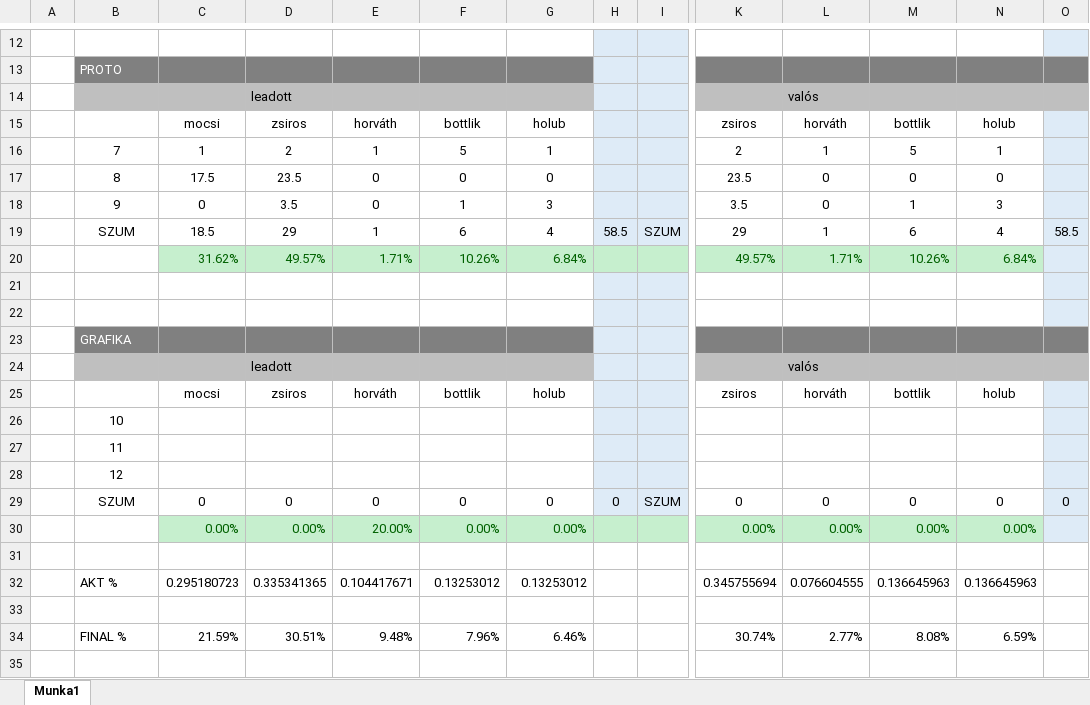
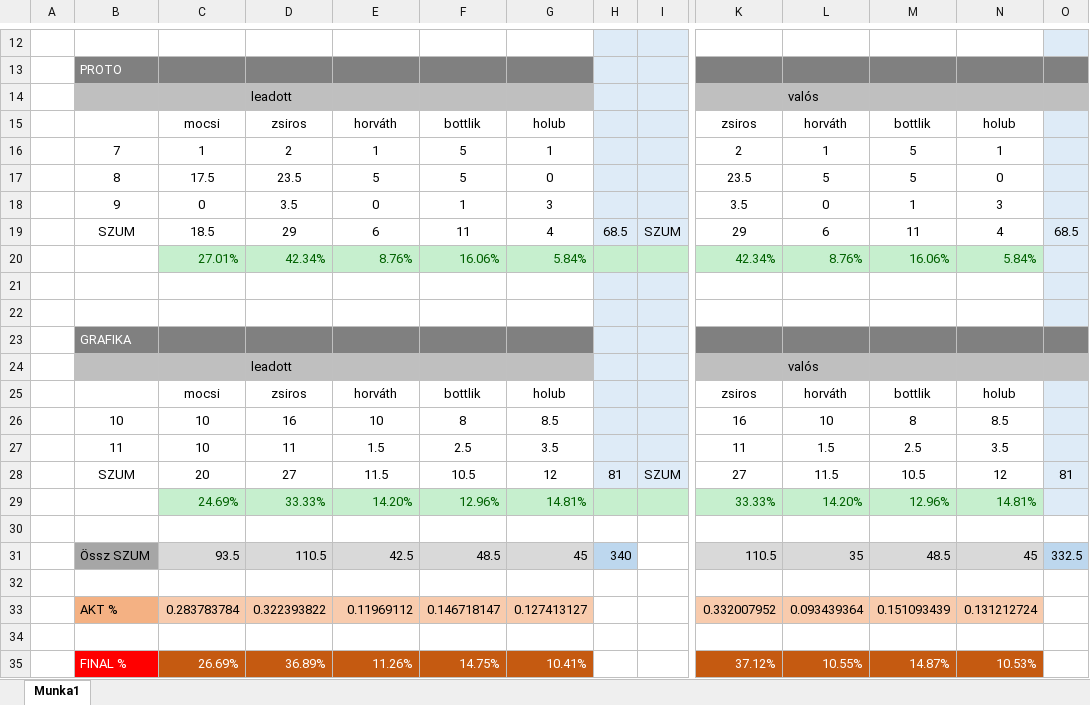
Before and after one commit to pcdrive/Projlab, an Excel workbook: naplooraszamok.xlsx, sheet Munka1, drawn as a sheet; only a part is shown, gaps mark what is left out; values as stored, in another font and other column widths than the file's, no borders; removed rows and columns are numbered as before the commit, all else as after; rows hold the shown columns only; the diff names each change by its address in the sheet, - before the commit and + after, or states it on an @@ line.

```diff
--- a/naplooraszamok.xlsx (sheet Munka1)
+++ b/naplooraszamok.xlsx (sheet Munka1)
-E17: 0
+E17: 5
-F17: 0
+F17: 5
-L17: 0
+L17: 5
-M17: 0
+M17: 5
-E19: 1
+E19: 6
-F19: 6
+F19: 11
-H19: 58.5
+H19: 68.5
-L19: 1
+L19: 6
-M19: 6
+M19: 11
-O19: 58.5
+O19: 68.5
-row 20:  |  | 31.62% | 49.57% | 1.71% | 10.26% | 6.84% |  |  | 49.57% | 1.71% | 10.26% | 6.84%
+row 20:  |  | 27.01% | 42.34% | 8.76% | 16.06% | 5.84% |  |  | 42.34% | 8.76% | 16.06% | 5.84%
-row 26:  | 10
-row 27:  | 11
-row 28:  | 12
-row 29:  | SZUM | 0 | 0 | 0 | 0 | 0 | 0 | SZUM | 0 | 0 | 0 | 0 | 0
-row 30:  |  | 0.00% | 0.00% | 20.00% | 0.00% | 0.00% |  |  | 0.00% | 0.00% | 0.00% | 0.00%
+row 26:  | 10 | 10 | 16 | 10 | 8 | 8.5 |  |  | 16 | 10 | 8 | 8.5
+row 27:  | 11 | 10 | 11 | 1.5 | 2.5 | 3.5 |  |  | 11 | 1.5 | 2.5 | 3.5
+row 28:  | SZUM | 20 | 27 | 11.5 | 10.5 | 12 | 81 | SZUM | 27 | 11.5 | 10.5 | 12 | 81
+row 29:  |  | 24.69% | 33.33% | 14.20% | 12.96% | 14.81% |  |  | 33.33% | 14.20% | 12.96% | 14.81%
-row 32:  | AKT % | 0.295180723 | 0.335341365 | 0.104417671 | 0.13253012 | 0.13253012 |  |  | 0.345755694 | 0.076604555 | 0.136645963 | 0.136645963
+row 31:  | Össz SZUM | 93.5 | 110.5 | 42.5 | 48.5 | 45 | 340 |  | 110.5 | 35 | 48.5 | 45 | 332.5
+row 33:  | AKT % | 0.283783784 | 0.322393822 | 0.11969112 | 0.146718147 | 0.127413127 |  |  | 0.332007952 | 0.093439364 | 0.151093439 | 0.131212724
-row 34:  | FINAL % | 21.59% | 30.51% | 9.48% | 7.96% | 6.46% |  |  | 30.74% | 2.77% | 8.08% | 6.59%
+row 34: (empty)
+row 35:  | FINAL % | 26.69% | 36.89% | 11.26% | 14.75% | 10.41% |  |  | 37.12% | 10.55% | 14.87% | 10.53%
```
Also changed, not shown: 1 other file.
